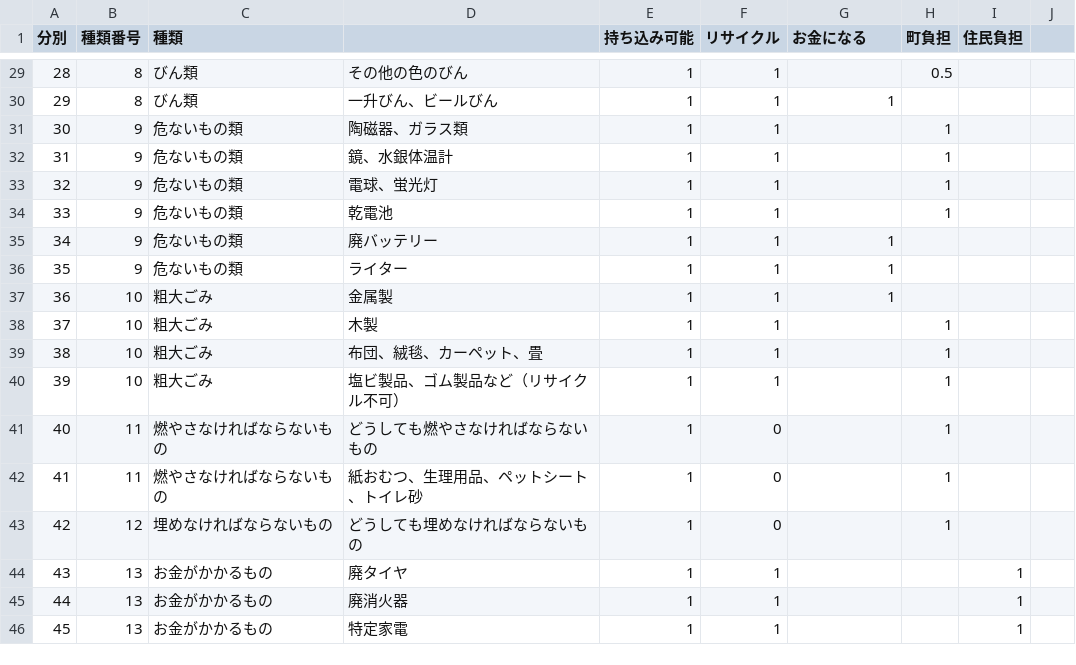
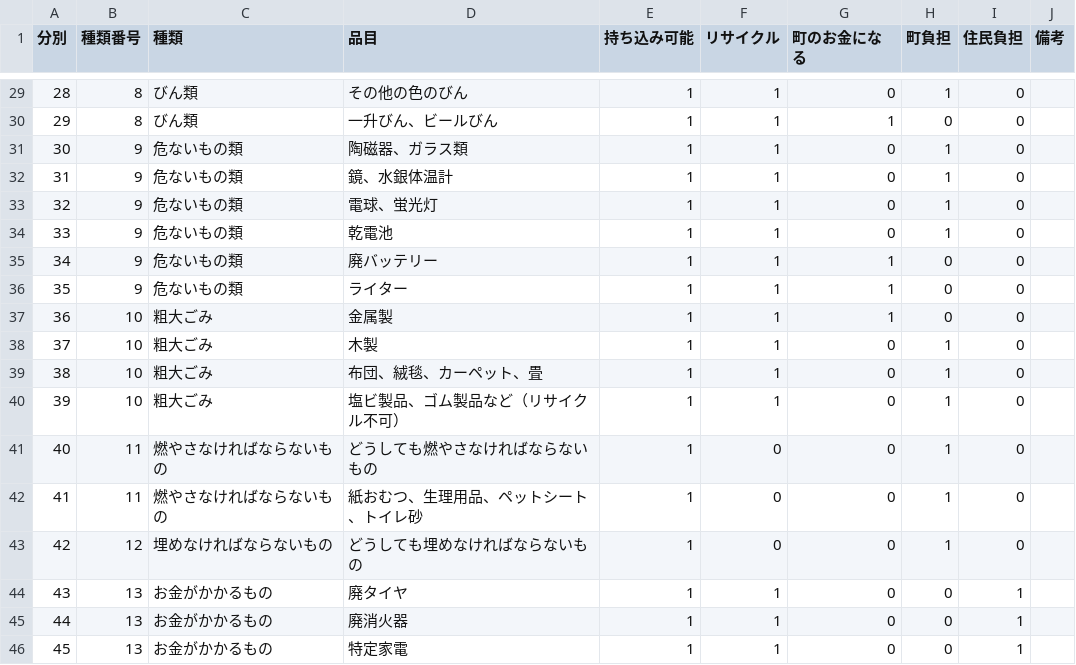
Before and after one commit to code4fukui/zerowaste, a CSV file: zerowaste_kamikatsu.csv, drawn as a sheet; only a part is shown, gaps mark what is left out; the diff covers the shown part only.

```diff
--- a/zerowaste_kamikatsu.csv
+++ b/zerowaste_kamikatsu.csv
@@ -1 +1 @@
-分別,種類番号,種類,,持ち込み可能,リサイクル,お金になる,町負担,住民負担
+分別,種類番号,種類,品目,持ち込み可能,リサイクル,町のお金になる,町負担,住民負担,備考
@@ -29,18 +29,18 @@
-28,8,びん類,その他の色のびん,1,1,,0.5,
-29,8,びん類,一升びん、ビールびん,1,1,1,,
-30,9,危ないもの類,陶磁器、ガラス類,1,1,,1,
-31,9,危ないもの類,鏡、水銀体温計,1,1,,1,
-32,9,危ないもの類,電球、蛍光灯,1,1,,1,
-33,9,危ないもの類,乾電池,1,1,,1,
-34,9,危ないもの類,廃バッテリー,1,1,1,,
-35,9,危ないもの類,ライター,1,1,1,,
-36,10,粗大ごみ,金属製,1,1,1,,
-37,10,粗大ごみ,木製,1,1,,1,
-38,10,粗大ごみ,布団、絨毯、カーペット、畳,1,1,,1,
-39,10,粗大ごみ,塩ビ製品、ゴム製品など（リサイクル不可）,1,1,,1,
-40,11,燃やさなければならないもの,どうしても燃やさなければならないもの,1,0,,1,
-41,11,燃やさなければならないもの,紙おむつ、生理用品、ペットシート、トイレ砂,1,0,,1,
-42,12,埋めなければならないもの,どうしても埋めなければならないもの,1,0,,1,
-43,13,お金がかかるもの,廃タイヤ,1,1,,,1
-44,13,お金がかかるもの,廃消火器,1,1,,,1
-45,13,お金がかかるもの,特定家電,1,1,,,1
+28,8,びん類,その他の色のびん,1,1,0,1,0,
+29,8,びん類,一升びん、ビールびん,1,1,1,0,0,
+30,9,危ないもの類,陶磁器、ガラス類,1,1,0,1,0,
+31,9,危ないもの類,鏡、水銀体温計,1,1,0,1,0,
+32,9,危ないもの類,電球、蛍光灯,1,1,0,1,0,
+33,9,危ないもの類,乾電池,1,1,0,1,0,
+34,9,危ないもの類,廃バッテリー,1,1,1,0,0,
+35,9,危ないもの類,ライター,1,1,1,0,0,
+36,10,粗大ごみ,金属製,1,1,1,0,0,
+37,10,粗大ごみ,木製,1,1,0,1,0,
+38,10,粗大ごみ,布団、絨毯、カーペット、畳,1,1,0,1,0,
+39,10,粗大ごみ,塩ビ製品、ゴム製品など（リサイクル不可）,1,1,0,1,0,
+40,11,燃やさなければならないもの,どうしても燃やさなければならないもの,1,0,0,1,0,
+41,11,燃やさなければならないもの,紙おむつ、生理用品、ペットシート、トイレ砂,1,0,0,1,0,
+42,12,埋めなければならないもの,どうしても埋めなければならないもの,1,0,0,1,0,
+43,13,お金がかかるもの,廃タイヤ,1,1,0,0,1,
+44,13,お金がかかるもの,廃消火器,1,1,0,0,1,
+45,13,お金がかかるもの,特定家電,1,1,0,0,1,
```
Also changed, not shown: 66 edited cells elsewhere in this file.
